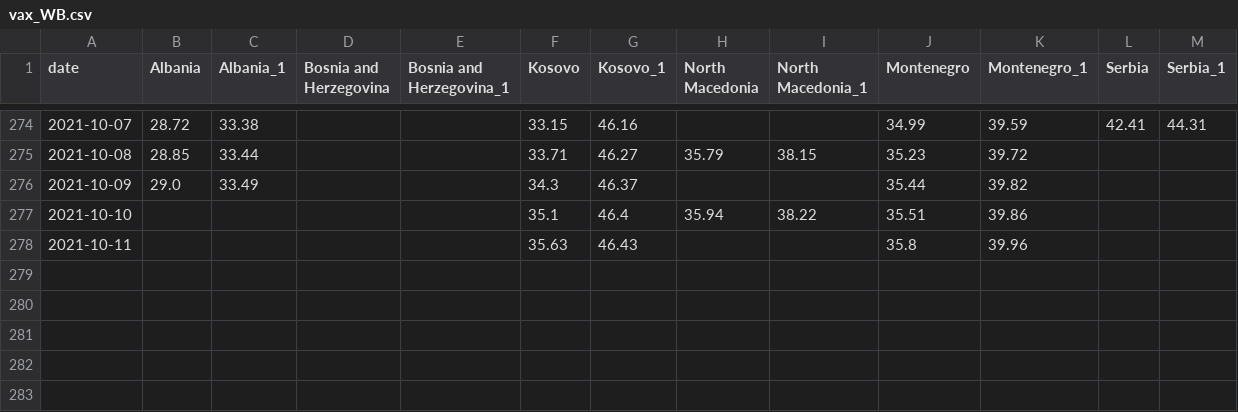
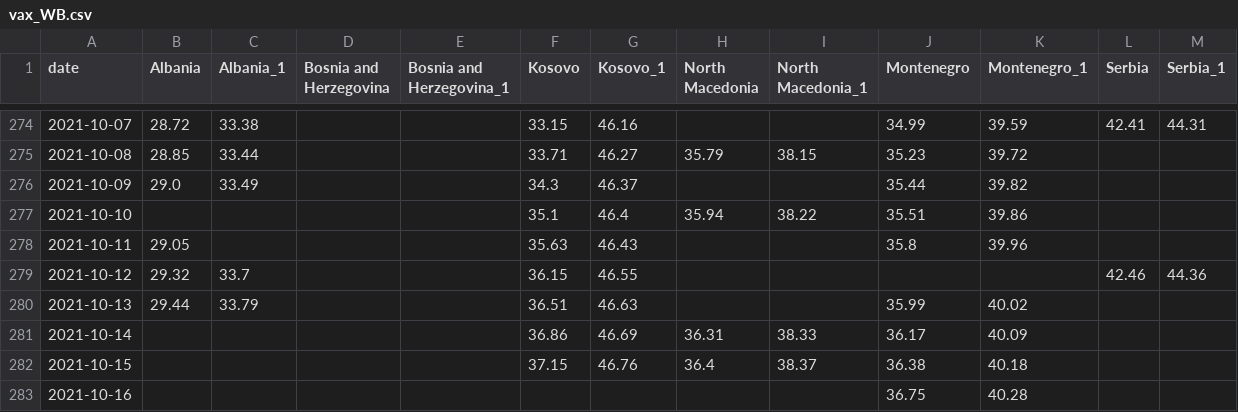
Before and after one commit to fqroldan/fqroldan.github.io, a CSV file: resources/Covid_df/vax_WB.csv, drawn as a sheet; only a part is shown, gaps mark what is left out.

```diff
--- a/resources/Covid_df/vax_WB.csv
+++ b/resources/Covid_df/vax_WB.csv
@@ -277,2 +277,7 @@ date,Albania,Albania_1,Bosnia and Herzegovina,Bosnia and Herzegovina_1,Kosovo,Ko
 2021-10-10,,,,,35.1,46.4,35.94,38.22,35.51,39.86,,
-2021-10-11,,,,,35.63,46.43,,,35.8,39.96,,
+2021-10-11,29.05,,,,35.63,46.43,,,35.8,39.96,,
+2021-10-12,29.32,33.7,,,36.15,46.55,,,,,42.46,44.36
+2021-10-13,29.44,33.79,,,36.51,46.63,,,35.99,40.02,,
+2021-10-14,,,,,36.86,46.69,36.31,38.33,36.17,40.09,,
+2021-10-15,,,,,37.15,46.76,36.4,38.37,36.38,40.18,,
+2021-10-16,,,,,,,,,36.75,40.28,,
```
Also changed, not shown: resources/Covid_df/cases_WB.csv, 6 other files.
